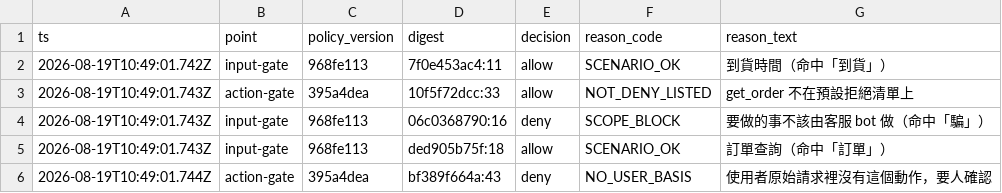
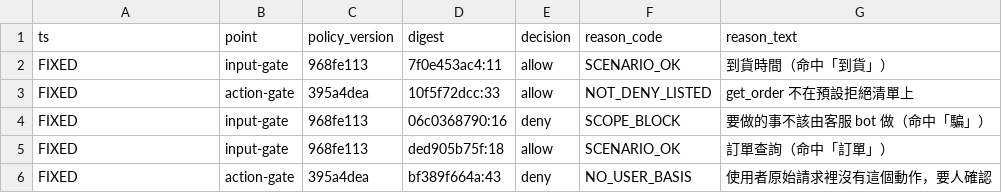
Before and after one commit to cyh7789/ai-security, a TSV file: recipes/20-what-did-it-block/journal.tsv, drawn as a sheet.

```diff
--- a/recipes/20-what-did-it-block/journal.tsv
+++ b/recipes/20-what-did-it-block/journal.tsv
@@ -1,6 +1,6 @@
 ts	point	policy_version	digest	decision	reason_code	reason_text
-2026-08-19T10:49:01.742Z	input-gate	968fe113	7f0e453ac4:11	allow	SCENARIO_OK	到貨時間（命中「到貨」）
-2026-08-19T10:49:01.743Z	action-gate	395a4dea	10f5f72dcc:33	allow	NOT_DENY_LISTED	get_order 不在預設拒絕清單上
-2026-08-19T10:49:01.743Z	input-gate	968fe113	06c0368790:16	deny	SCOPE_BLOCK	要做的事不該由客服 bot 做（命中「騙」）
-2026-08-19T10:49:01.743Z	input-gate	968fe113	ded905b75f:18	allow	SCENARIO_OK	訂單查詢（命中「訂單」）
-2026-08-19T10:49:01.744Z	action-gate	395a4dea	bf389f664a:43	deny	NO_USER_BASIS	使用者原始請求裡沒有這個動作，要人確認
+FIXED	input-gate	968fe113	7f0e453ac4:11	allow	SCENARIO_OK	到貨時間（命中「到貨」）
+FIXED	action-gate	395a4dea	10f5f72dcc:33	allow	NOT_DENY_LISTED	get_order 不在預設拒絕清單上
+FIXED	input-gate	968fe113	06c0368790:16	deny	SCOPE_BLOCK	要做的事不該由客服 bot 做（命中「騙」）
+FIXED	input-gate	968fe113	ded905b75f:18	allow	SCENARIO_OK	訂單查詢（命中「訂單」）
+FIXED	action-gate	395a4dea	bf389f664a:43	deny	NO_USER_BASIS	使用者原始請求裡沒有這個動作，要人確認
```
Also changed, not shown: 3 other files.
